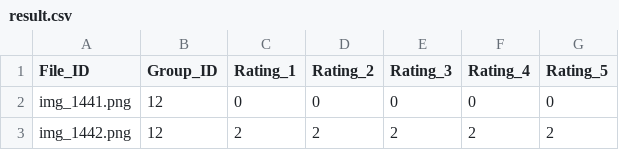
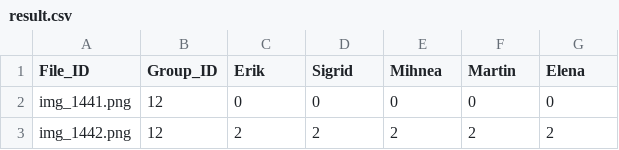
Before and after one commit to mihnea2020/2025-FYP-Assignment, a CSV file: result/result.csv, drawn as a sheet; only a part is shown.

Commit message:
Update result.csv
Updated names

```diff
--- a/result/result.csv
+++ b/result/result.csv
@@ -1,2 +1,2 @@
-File_ID,Group_ID,Rating_1,Rating_2,Rating_3,Rating_4,Rating_5
+File_ID,Group_ID,Erik, Sigrid, Mihnea, Martin, Elena
 img_1441.png,12,0,0,0,0,0
```
